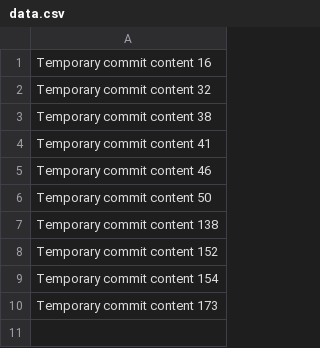
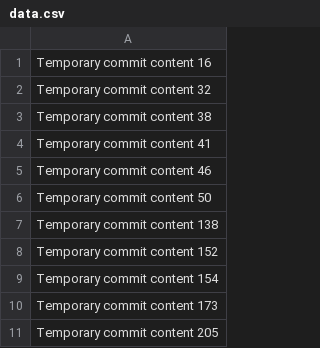
Before and after one commit to mearirunjh/AutoFix, a CSV file: data.csv, drawn as a sheet; the diff names each change by its address in the sheet, - before the commit and + after, or states it on an @@ line.

```diff
--- a/data.csv
+++ b/data.csv
+row 11: Temporary commit content 205
```
